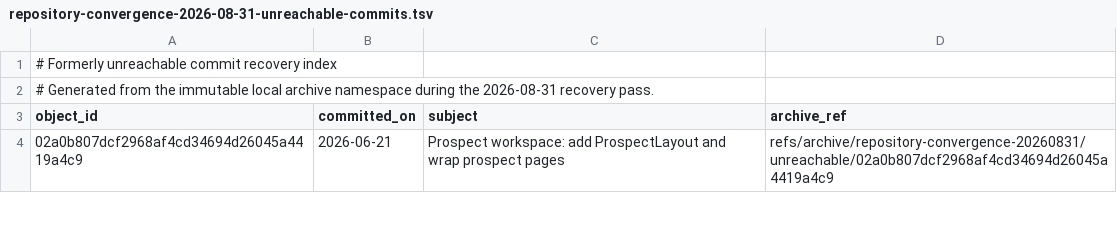
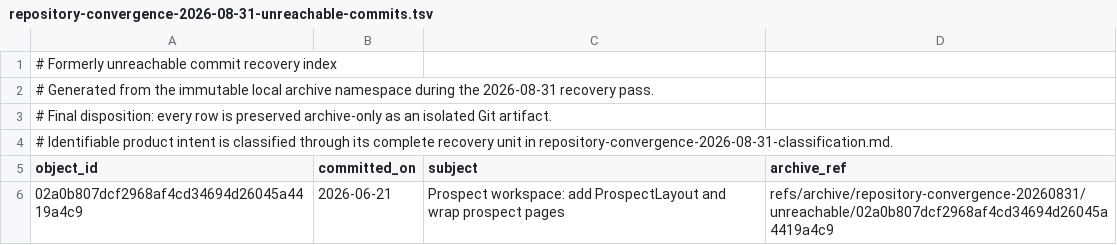
Before and after one commit to Doscoding187/real_estate_portal, a TSV file: docs/operations/repository-convergence-2026-08-31-unreachable-commits.tsv, drawn as a sheet; only a part is shown.

Commit message:
docs(convergence): classify unreachable commit artifacts

```diff
--- a/docs/operations/repository-convergence-2026-08-31-unreachable-commits.tsv
+++ b/docs/operations/repository-convergence-2026-08-31-unreachable-commits.tsv
@@ -2,2 +2,4 @@
 # Generated from the immutable local archive namespace during the 2026-08-31 recovery pass.
+# Final disposition: every row is preserved archive-only as an isolated Git artifact.
+# Identifiable product intent is classified through its complete recovery unit in repository-convergence-2026-08-31-classification.md.
 object_id	committed_on	subject	archive_ref
```
Also changed, not shown: 1 other file.
